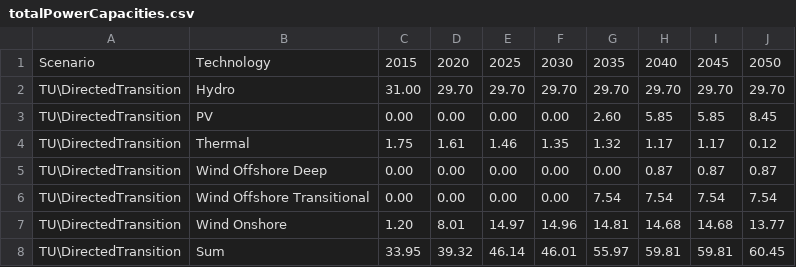
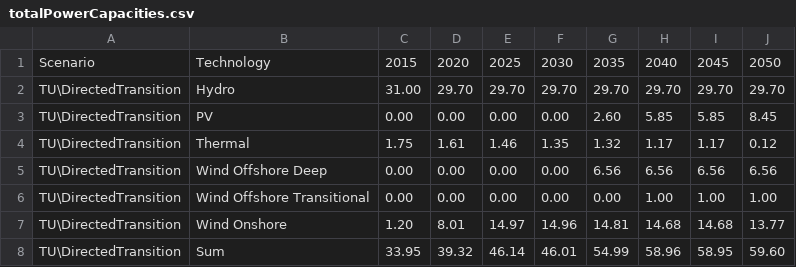
Before and after one commit to Norskeaksel/Code_for_master, a CSV file: Rdomain/Tables/TUresults/DT_CPLEX/totalPowerCapacities.csv, drawn as a sheet.

```diff
--- a/Rdomain/Tables/TUresults/DT_CPLEX/totalPowerCapacities.csv
+++ b/Rdomain/Tables/TUresults/DT_CPLEX/totalPowerCapacities.csv
@@ -4,5 +4,5 @@ TU\DirectedTransition,PV, 0.00, 0.00, 0.00, 0.00, 2.60, 5.85, 5.85, 8.45
 TU\DirectedTransition,Thermal, 1.75, 1.61, 1.46, 1.35, 1.32, 1.17, 1.17, 0.12
-TU\DirectedTransition,Wind Offshore Deep, 0.00, 0.00, 0.00, 0.00, 0.00, 0.87, 0.87, 0.87
-TU\DirectedTransition,Wind Offshore Transitional, 0.00, 0.00, 0.00, 0.00, 7.54, 7.54, 7.54, 7.54
+TU\DirectedTransition,Wind Offshore Deep, 0.00, 0.00, 0.00, 0.00, 6.56, 6.56, 6.56, 6.56
+TU\DirectedTransition,Wind Offshore Transitional, 0.00, 0.00, 0.00, 0.00, 0.00, 1.00, 1.00, 1.00
 TU\DirectedTransition,Wind Onshore, 1.20, 8.01,14.97,14.96,14.81,14.68,14.68,13.77
-TU\DirectedTransition,Sum,33.95,39.32,46.14,46.01,55.97,59.81,59.81,60.45
+TU\DirectedTransition,Sum,33.95,39.32,46.14,46.01,54.99,58.96,58.95,59.60
```
Also changed, not shown: Rdomain/TU/DirectedTransitionEmissions.csv, Rdomain/Tables/TUresults/DT_CPLEX/totalPowerProductions.csv, 5 other files.
